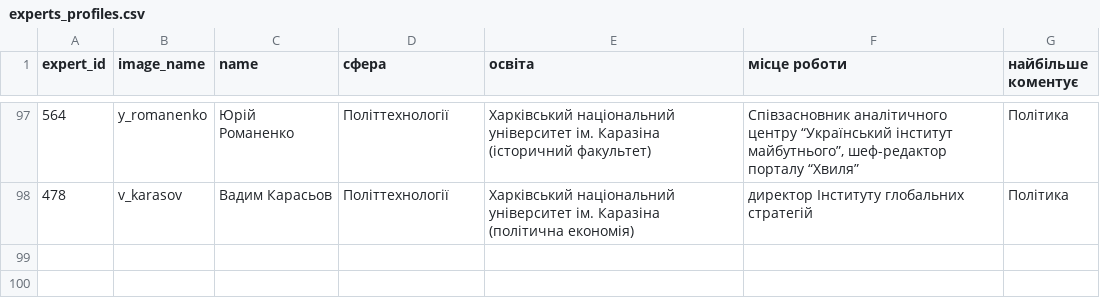
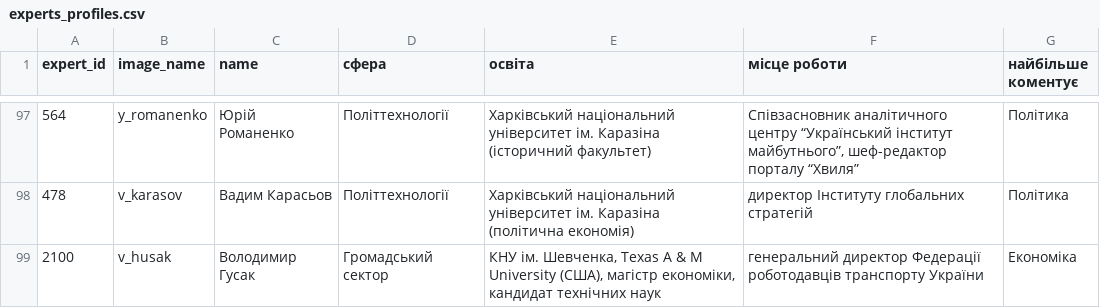
Before and after one commit to dataVox-VoxUkraine/datasets_media_ecosystem, a CSV file: datasets/experts_profiles.csv, drawn as a sheet; only a part is shown, gaps mark what is left out; the diff names each change by its address in the sheet, - before the commit and + after, or states it on an @@ line.

Commit message:
Add V. Husak photo and profile

```diff
--- a/datasets/experts_profiles.csv
+++ b/datasets/experts_profiles.csv
+row 99: 2100 | v_husak | Володимир Гусак | Громадський сектор | КНУ ім. Шевченка, Texas A & M University (США), магістр економіки, кандидат технічних наук | генеральний директор Федерації роботодавців транспорту України | Економіка
```
Also changed, not shown: 1 other file.
